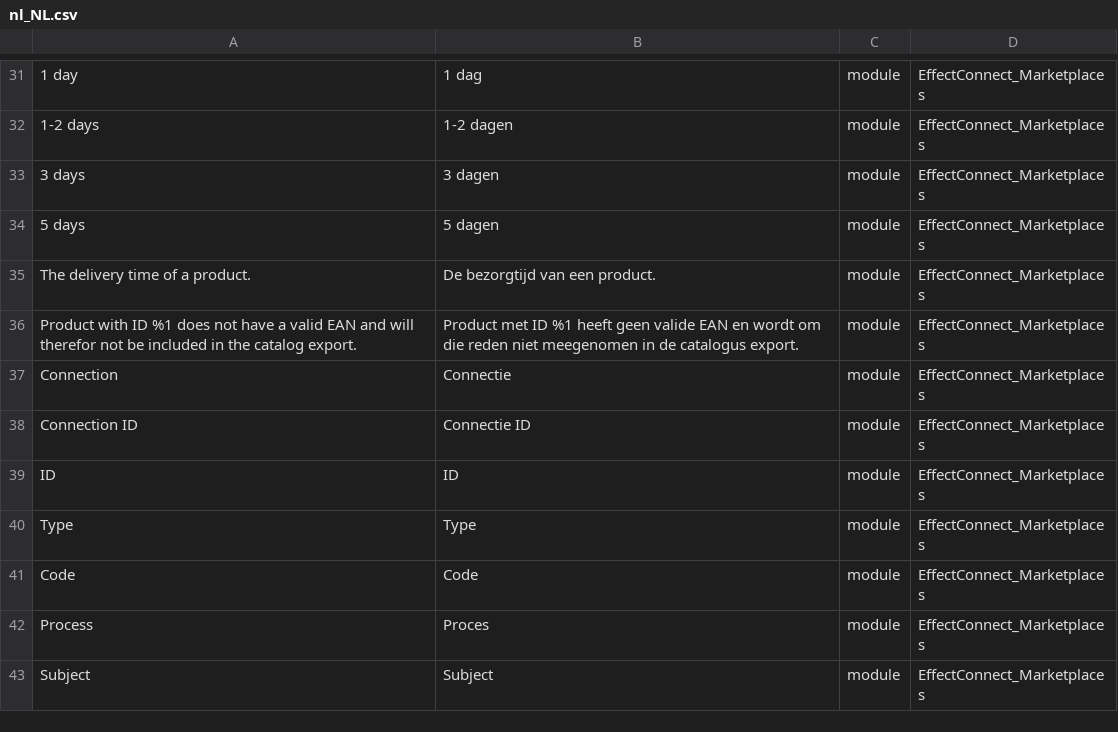
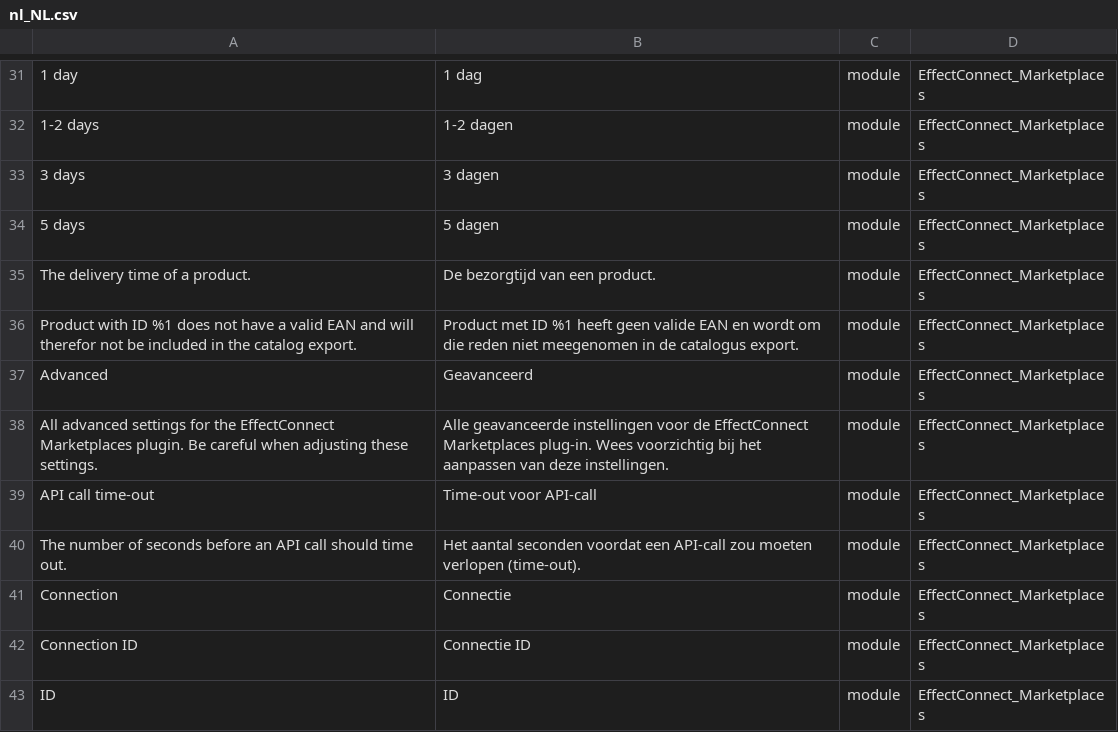
Before and after one commit to EffectConnect/MarketplacesPluginM2, a CSV file: i18n/nl_NL.csv, drawn as a sheet; only a part is shown, gaps mark what is left out; the shorter side is filled out with more unchanged rows.

Commit message:
Added a system configuration setting where the default API call timeout can be overruled.

```diff
--- a/i18n/nl_NL.csv
+++ b/i18n/nl_NL.csv
@@ -36,2 +36,6 @@
 "Product with ID %1 does not have a valid EAN and will therefor not be included in the catalog export.","Product met ID %1 heeft geen valide EAN en wordt om die reden niet meegenomen in de catalogus export.","module","EffectConnect_Marketplaces"
+"Advanced","Geavanceerd","module","EffectConnect_Marketplaces"
+"All advanced settings for the EffectConnect Marketplaces plugin. Be careful when adjusting these settings.","Alle geavanceerde instellingen voor de EffectConnect Marketplaces plug-in. Wees voorzichtig bij het aanpassen van deze instellingen.","module","EffectConnect_Marketplaces"
+"API call time-out","Time-out voor API-call","module","EffectConnect_Marketplaces"
+"The number of seconds before an API call should time out.","Het aantal seconden voordat een API-call zou moeten verlopen (time-out).","module","EffectConnect_Marketplaces"
 "Connection","Connectie","module","EffectConnect_Marketplaces"
```
Also changed, not shown: i18n/en_US.csv, 10 other files.
